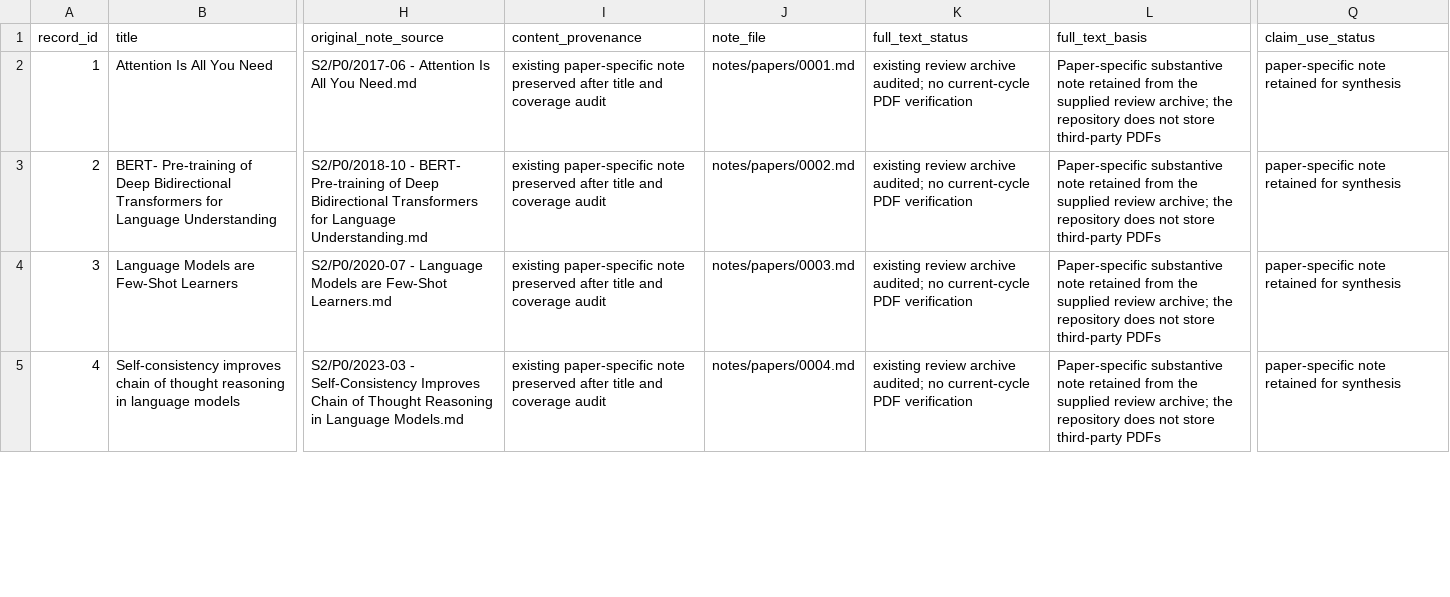
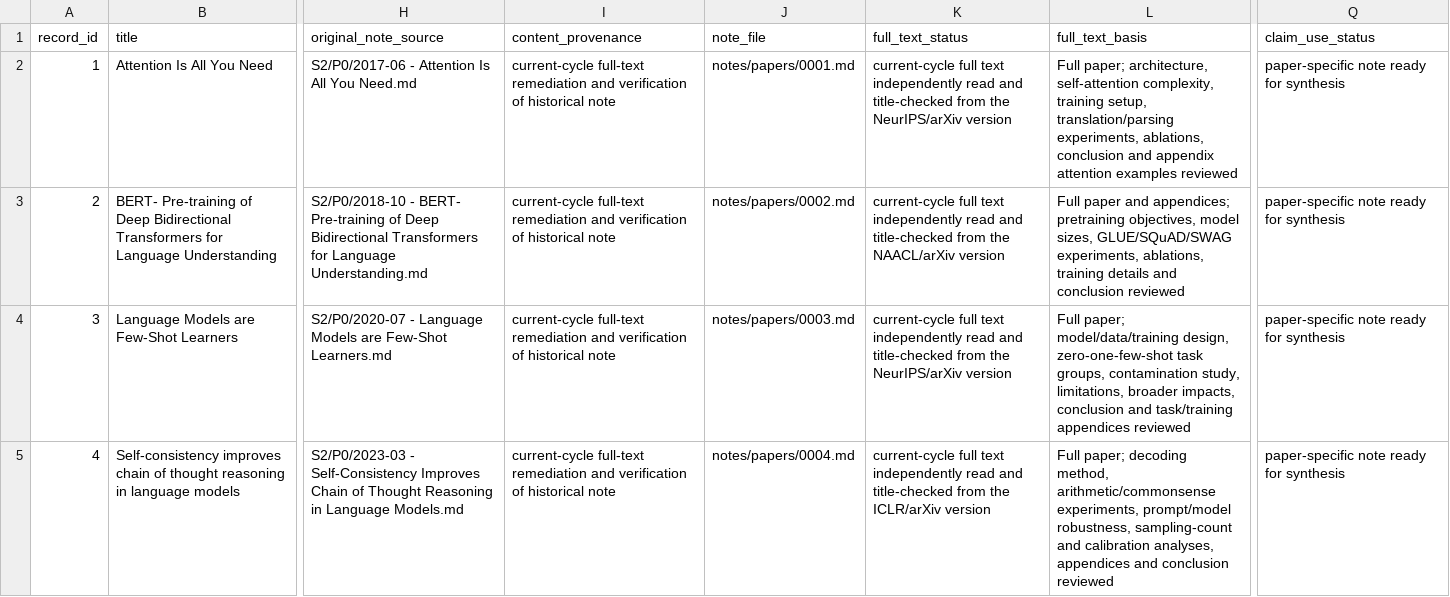
Before and after one commit to khayoubIsmail/llm-web-agents-survey-evidence, a CSV file: data/paper_note_audit.csv, drawn as a sheet; only a part is shown, gaps mark what is left out; the diff covers the shown part only; the diff names each change by its address in the sheet, - before the commit and + after, or states it on an @@ line.

```diff
--- a/data/paper_note_audit.csv
+++ b/data/paper_note_audit.csv
-I2:I5 (content_provenance): existing paper-specific note preserved after title and coverage audit
+I2:I5 (content_provenance): current-cycle full-text remediation and verification of historical note
-K2 (full_text_status): existing review archive audited; no current-cycle PDF verification
+K2 (full_text_status): current-cycle full text independently read and title-checked from the NeurIPS/arXiv version
-L2 (full_text_basis): Paper-specific substantive note retained from the supplied review archive; the repository does not store third-party PDFs
+L2 (full_text_basis): Full paper; architecture, self-attention complexity, training setup, translation/parsing experiments, ablations, conclusion and appendix attention examples reviewed
-Q2:Q5 (claim_use_status): paper-specific note retained for synthesis
+Q2:Q5 (claim_use_status): paper-specific note ready for synthesis
-K3 (full_text_status): existing review archive audited; no current-cycle PDF verification
+K3 (full_text_status): current-cycle full text independently read and title-checked from the NAACL/arXiv version
-L3 (full_text_basis): Paper-specific substantive note retained from the supplied review archive; the repository does not store third-party PDFs
+L3 (full_text_basis): Full paper and appendices; pretraining objectives, model sizes, GLUE/SQuAD/SWAG experiments, ablations, training details and conclusion reviewed
-K4 (full_text_status): existing review archive audited; no current-cycle PDF verification
+K4 (full_text_status): current-cycle full text independently read and title-checked from the NeurIPS/arXiv version
-L4 (full_text_basis): Paper-specific substantive note retained from the supplied review archive; the repository does not store third-party PDFs
+L4 (full_text_basis): Full paper; model/data/training design, zero-one-few-shot task groups, contamination study, limitations, broader impacts, conclusion and task/training appendices reviewed
-K5 (full_text_status): existing review archive audited; no current-cycle PDF verification
+K5 (full_text_status): current-cycle full text independently read and title-checked from the ICLR/arXiv version
-L5 (full_text_basis): Paper-specific substantive note retained from the supplied review archive; the repository does not store third-party PDFs
+L5 (full_text_basis): Full paper; decoding method, arithmetic/commonsense experiments, prompt/model robustness, sampling-count and calibration analyses, appendices and conclusion reviewed
```
Also changed, not shown: 60 edited cells elsewhere in this file, data/a1_live_note_audit.csv, 2 other files.
